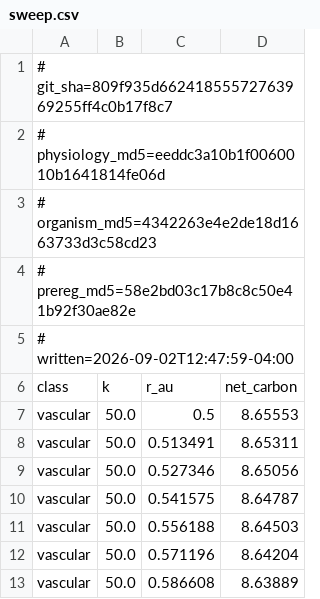
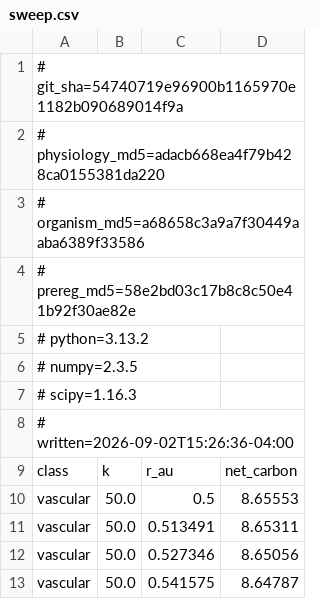
Before and after one commit to musharna/dyson-tree, a CSV file: experiments/q1_crossover/sweep.csv, drawn as a sheet; only a part is shown; the shorter side is filled out with more unchanged rows.

Commit message:
test(q1): pin sweep row count to the prereg and regenerate the committed CSVs
The sweep assertion was len(body) >= 2 — it passed on a sweep that emitted one
row per series, and it was the only place the prereg's declared n_grid=200
connected to anything observable. Now derived from presets x k_grid x n_grid
(1201) rather than hardcoded, so it tracks the pre-registration.

New regeneration test: re-run into tmp_path and diff against the committed
CSVs, allowing only git_sha and written to move. Nothing caught drift between
the committed record and the code that claims to produce it.

CSVs re-run for the new provenance header. Every body line is byte-identical
to 2edb810; only the header moved.

```diff
--- a/experiments/q1_crossover/sweep.csv
+++ b/experiments/q1_crossover/sweep.csv
@@ -1,6 +1,9 @@
-# git_sha=809f935d66241855572763969255ff4c0b17f8c7
-# physiology_md5=eeddc3a10b1f0060010b1641814fe06d
-# organism_md5=4342263e4e2de18d1663733d3c58cd23
+# git_sha=54740719e96900b1165970e1182b090689014f9a
+# physiology_md5=adacb668ea4f79b428ca0155381da220
+# organism_md5=a68658c3a9a7f30449aaba6389f33586
 # prereg_md5=58e2bd03c17b8c8c50e41b92f30ae82e
-# written=2026-09-02T12:47:59-04:00
+# python=3.13.2
+# numpy=2.3.5
+# scipy=1.16.3
+# written=2026-09-02T15:26:36-04:00
 class,k,r_au,net_carbon
```
Also changed, not shown: experiments/q1_crossover/calibration.csv, experiments/q1_crossover/crossover.csv, 1 other file.
